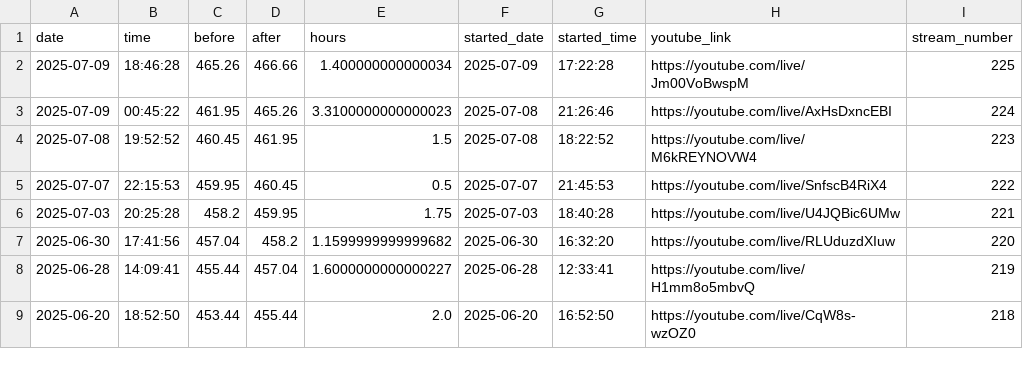
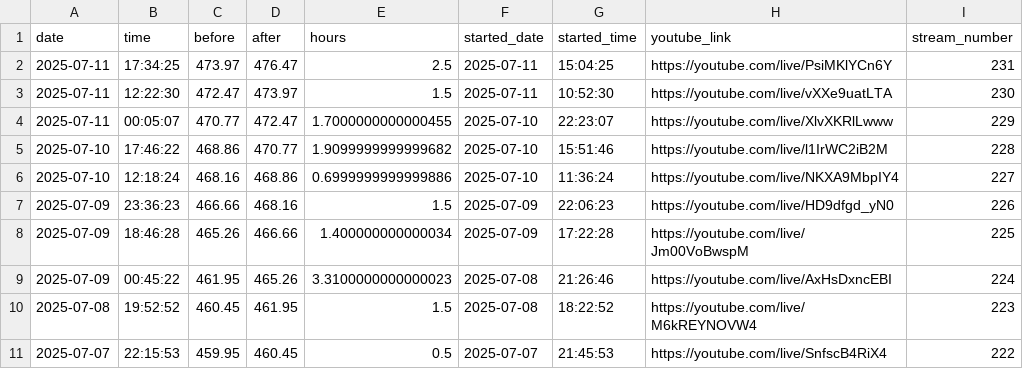
Before and after one commit to BriceChivu/Mandarin-progression, a CSV file: streaming_sessions.csv, drawn as a sheet; only a part is shown; the shorter side is filled out with more unchanged rows.

```diff
--- a/streaming_sessions.csv
+++ b/streaming_sessions.csv
@@ -1,2 +1,8 @@
 date,time,before,after,hours,started_date,started_time,youtube_link,stream_number
+2025-07-11,17:34:25,473.97,476.47,2.5,2025-07-11,15:04:25,https://youtube.com/live/PsiMKlYCn6Y,231
+2025-07-11,12:22:30,472.47,473.97,1.5,2025-07-11,10:52:30,https://youtube.com/live/vXXe9uatLTA,230
+2025-07-11,00:05:07,470.77,472.47,1.7000000000000455,2025-07-10,22:23:07,https://youtube.com/live/XlvXKRlLwww,229
+2025-07-10,17:46:22,468.86,470.77,1.9099999999999682,2025-07-10,15:51:46,https://youtube.com/live/l1IrWC2iB2M,228
+2025-07-10,12:18:24,468.16,468.86,0.6999999999999886,2025-07-10,11:36:24,https://youtube.com/live/NKXA9MbpIY4,227
+2025-07-09,23:36:23,466.66,468.16,1.5,2025-07-09,22:06:23,https://youtube.com/live/HD9dfgd_yN0,226
 2025-07-09,18:46:28,465.26,466.66,1.400000000000034,2025-07-09,17:22:28,https://youtube.com/live/Jm00VoBwspM,225
```
Also changed, not shown: daily_summary.csv, 7 other files.
